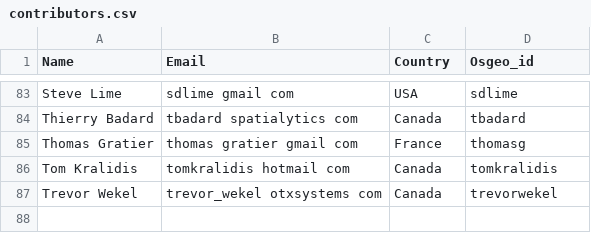
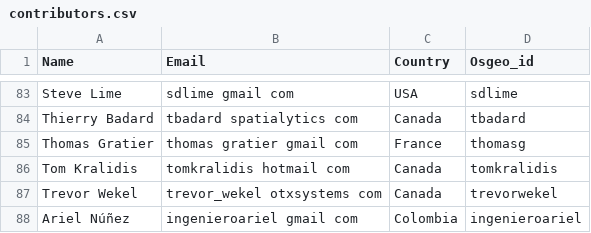
Before and after one commit to chiossif/OSGeo-Live-el, a CSV file: contributors.csv, drawn as a sheet; only a part is shown, gaps mark what is left out; the diff names each change by its address in the sheet, - before the commit and + after, or states it on an @@ line.

Commit message:
update translators and contributors list

```diff
--- a/contributors.csv
+++ b/contributors.csv
+row 88: Ariel Núñez | ingenieroariel gmail com | Colombia | ingenieroariel
```
Also changed, not shown: translators.csv.
